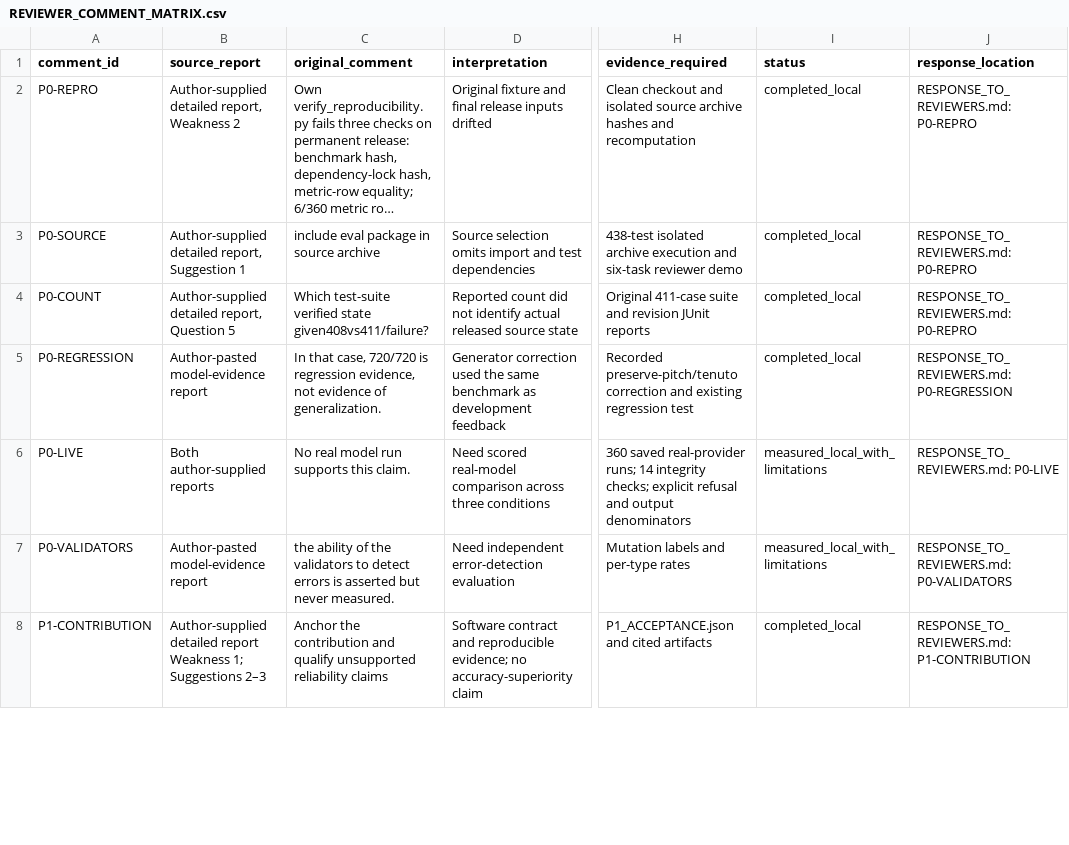
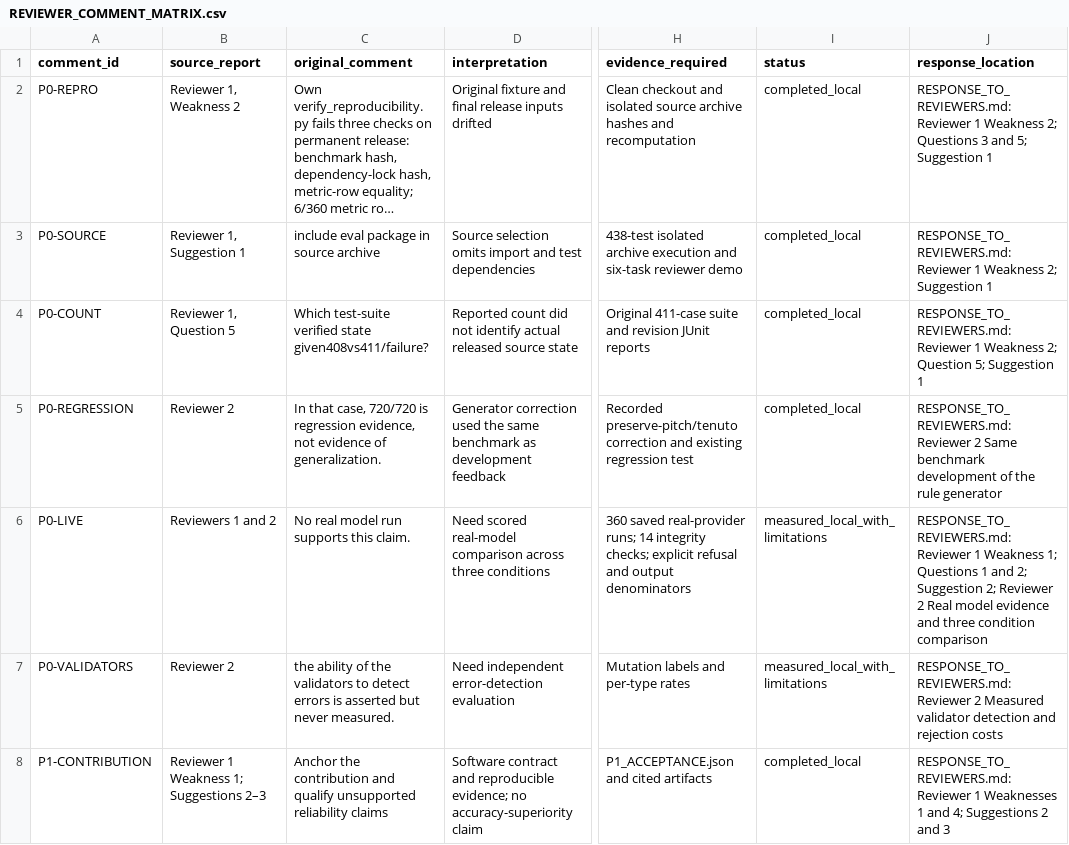
Before and after one commit to Selancee/Sera, a CSV file: paper/softwarex/revisions/2026-10_minor_r1/REVIEWER_COMMENT_MATRIX.csv, drawn as a sheet; only a part is shown, gaps mark what is left out; long unchanged cells end in …; the diff covers the shown part only; the diff names each change by its address in the sheet, - before the commit and + after, or states it on an @@ line.

Commit message:
docs: map revision responses to confirmed reviewer reports

```diff
--- a/paper/softwarex/revisions/2026-10_minor_r1/REVIEWER_COMMENT_MATRIX.csv
+++ b/paper/softwarex/revisions/2026-10_minor_r1/REVIEWER_COMMENT_MATRIX.csv
-B2 (source_report): Author-supplied detailed report, Weakness 2
+B2 (source_report): Reviewer 1, Weakness 2
-J2 (response_location): RESPONSE_TO_REVIEWERS.md: P0-REPRO
+J2 (response_location): RESPONSE_TO_REVIEWERS.md: Reviewer 1 Weakness 2; Questions 3 and 5; Suggestion 1
-B3 (source_report): Author-supplied detailed report, Suggestion 1
+B3 (source_report): Reviewer 1, Suggestion 1
-J3 (response_location): RESPONSE_TO_REVIEWERS.md: P0-REPRO
+J3 (response_location): RESPONSE_TO_REVIEWERS.md: Reviewer 1 Weakness 2; Suggestion 1
-B4 (source_report): Author-supplied detailed report, Question 5
+B4 (source_report): Reviewer 1, Question 5
-J4 (response_location): RESPONSE_TO_REVIEWERS.md: P0-REPRO
+J4 (response_location): RESPONSE_TO_REVIEWERS.md: Reviewer 1 Weakness 2; Question 5; Suggestion 1
-B5 (source_report): Author-pasted model-evidence report
+B5 (source_report): Reviewer 2
-J5 (response_location): RESPONSE_TO_REVIEWERS.md: P0-REGRESSION
+J5 (response_location): RESPONSE_TO_REVIEWERS.md: Reviewer 2 Same benchmark development of the rule generator
-B6 (source_report): Both author-supplied reports
+B6 (source_report): Reviewers 1 and 2
-J6 (response_location): RESPONSE_TO_REVIEWERS.md: P0-LIVE
+J6 (response_location): RESPONSE_TO_REVIEWERS.md: Reviewer 1 Weakness 1; Questions 1 and 2; Suggestion 2; Reviewer 2 Real model evidence and three condition comparison
-B7 (source_report): Author-pasted model-evidence report
+B7 (source_report): Reviewer 2
-J7 (response_location): RESPONSE_TO_REVIEWERS.md: P0-VALIDATORS
+J7 (response_location): RESPONSE_TO_REVIEWERS.md: Reviewer 2 Measured validator detection and rejection costs
-B8 (source_report): Author-supplied detailed report Weakness 1;…
+B8 (source_report): Reviewer 1 Weakness 1;…
-J8 (response_location): RESPONSE_TO_REVIEWERS.md: P1-CONTRIBUTION
+J8 (response_location): RESPONSE_TO_REVIEWERS.md: Reviewer 1 Weaknesses 1 and 4; Suggestions 2 and 3
```
Also changed, not shown: 14 edited cells elsewhere in this file, 12 other files.
